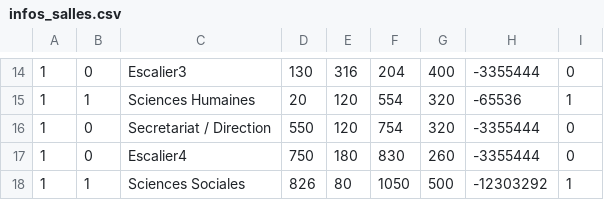
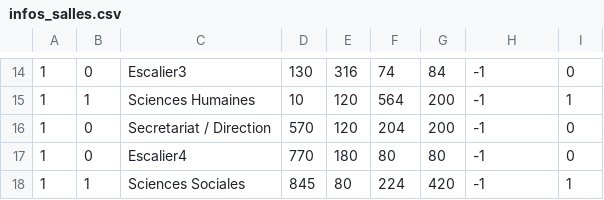
Before and after one commit to Miage-Paris-Ouest/m1c20152016-planinteractifbu, a CSV file: app/src/main/res/raw/infos_salles.csv, drawn as a sheet; only a part is shown, gaps mark what is left out; the diff covers the shown part only.

```diff
--- a/app/src/main/res/raw/infos_salles.csv
+++ b/app/src/main/res/raw/infos_salles.csv
@@ -14,5 +14,5 @@
-1;0;Escalier3;130;316;204;400;-3355444;0
-1;1;Sciences Humaines;20;120;554;320;-65536;1
-1;0;Secretariat / Direction;550;120;754;320;-3355444;0
-1;0;Escalier4;750;180;830;260;-3355444;0
-1;1;Sciences Sociales;826;80;1050;500;-12303292;1
+1;0;Escalier3;130;316;74;84;-1;0
+1;1;Sciences Humaines;10;120;564;200;-1;1
+1;0;Secretariat / Direction;570;120;204;200;-1;0
+1;0;Escalier4;770;180;80;80;-1;0
+1;1;Sciences Sociales;845;80;224;420;-1;1
```
Also changed, not shown: 39 edited cells elsewhere in this file.
